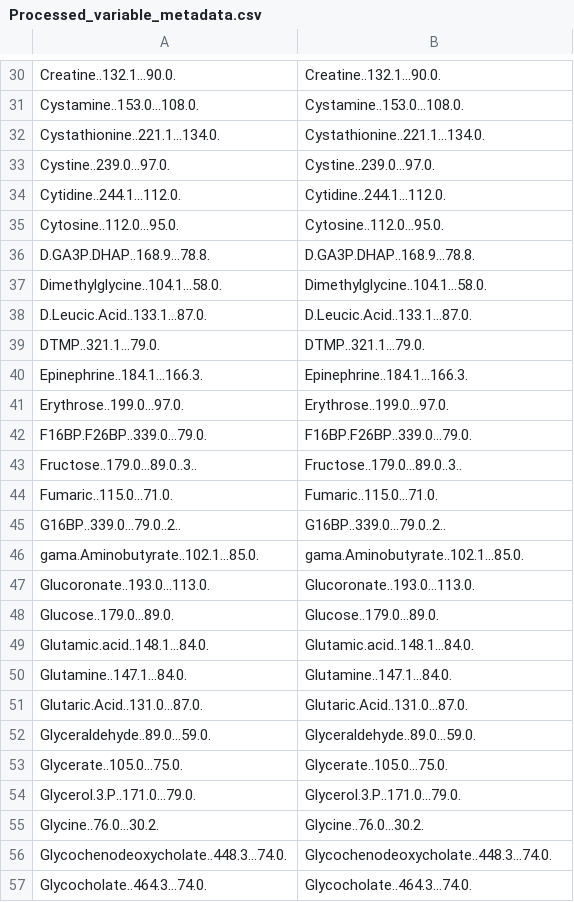
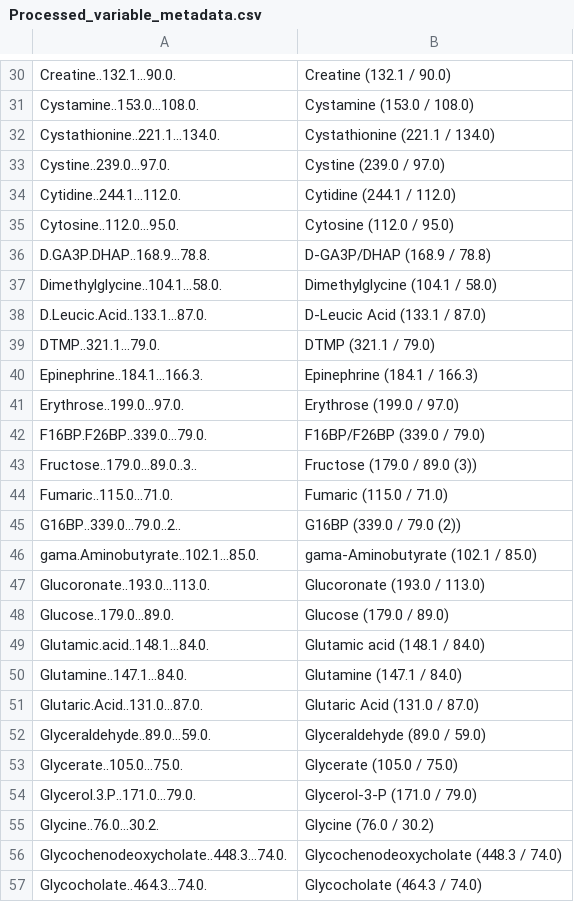
Before and after one commit to eperezme/metaboPipe, a CSV file: Work/Out/Processed_variable_metadata.csv, drawn as a sheet; only a part is shown, gaps mark what is left out; the diff covers the shown part only.

```diff
--- a/Work/Out/Processed_variable_metadata.csv
+++ b/Work/Out/Processed_variable_metadata.csv
@@ -30,28 +30,28 @@
-"Creatine..132.1...90.0.","Creatine..132.1...90.0."
-"Cystamine..153.0...108.0.","Cystamine..153.0...108.0."
-"Cystathionine..221.1...134.0.","Cystathionine..221.1...134.0."
-"Cystine..239.0...97.0.","Cystine..239.0...97.0."
-"Cytidine..244.1...112.0.","Cytidine..244.1...112.0."
-"Cytosine..112.0...95.0.","Cytosine..112.0...95.0."
-"D.GA3P.DHAP..168.9...78.8.","D.GA3P.DHAP..168.9...78.8."
-"Dimethylglycine..104.1...58.0.","Dimethylglycine..104.1...58.0."
-"D.Leucic.Acid..133.1...87.0.","D.Leucic.Acid..133.1...87.0."
-"DTMP..321.1...79.0.","DTMP..321.1...79.0."
-"Epinephrine..184.1...166.3.","Epinephrine..184.1...166.3."
-"Erythrose..199.0...97.0.","Erythrose..199.0...97.0."
-"F16BP.F26BP..339.0...79.0.","F16BP.F26BP..339.0...79.0."
-"Fructose..179.0...89.0..3..","Fructose..179.0...89.0..3.."
-"Fumaric..115.0...71.0.","Fumaric..115.0...71.0."
-"G16BP..339.0...79.0..2..","G16BP..339.0...79.0..2.."
-"gama.Aminobutyrate..102.1...85.0.","gama.Aminobutyrate..102.1...85.0."
-"Glucoronate..193.0...113.0.","Glucoronate..193.0...113.0."
-"Glucose..179.0...89.0.","Glucose..179.0...89.0."
-"Glutamic.acid..148.1...84.0.","Glutamic.acid..148.1...84.0."
-"Glutamine..147.1...84.0.","Glutamine..147.1...84.0."
-"Glutaric.Acid..131.0...87.0.","Glutaric.Acid..131.0...87.0."
-"Glyceraldehyde..89.0...59.0.","Glyceraldehyde..89.0...59.0."
-"Glycerate..105.0...75.0.","Glycerate..105.0...75.0."
-"Glycerol.3.P..171.0...79.0.","Glycerol.3.P..171.0...79.0."
-"Glycine..76.0...30.2.","Glycine..76.0...30.2."
-"Glycochenodeoxycholate..448.3...74.0.","Glycochenodeoxycholate..448.3...74.0."
-"Glycocholate..464.3...74.0.","Glycocholate..464.3...74.0."
+"Creatine..132.1...90.0.","Creatine (132.1 / 90.0)"
+"Cystamine..153.0...108.0.","Cystamine (153.0 / 108.0)"
+"Cystathionine..221.1...134.0.","Cystathionine (221.1 / 134.0)"
+"Cystine..239.0...97.0.","Cystine (239.0 / 97.0)"
+"Cytidine..244.1...112.0.","Cytidine (244.1 / 112.0)"
+"Cytosine..112.0...95.0.","Cytosine (112.0 / 95.0)"
+"D.GA3P.DHAP..168.9...78.8.","D-GA3P/DHAP (168.9 / 78.8)"
+"Dimethylglycine..104.1...58.0.","Dimethylglycine (104.1 / 58.0)"
+"D.Leucic.Acid..133.1...87.0.","D-Leucic Acid (133.1 / 87.0)"
+"DTMP..321.1...79.0.","DTMP (321.1 / 79.0)"
+"Epinephrine..184.1...166.3.","Epinephrine (184.1 / 166.3)"
+"Erythrose..199.0...97.0.","Erythrose (199.0 / 97.0)"
+"F16BP.F26BP..339.0...79.0.","F16BP/F26BP (339.0 / 79.0)"
+"Fructose..179.0...89.0..3..","Fructose (179.0 / 89.0 (3))"
+"Fumaric..115.0...71.0.","Fumaric (115.0 / 71.0)"
+"G16BP..339.0...79.0..2..","G16BP (339.0 / 79.0 (2))"
+"gama.Aminobutyrate..102.1...85.0.","gama-Aminobutyrate (102.1 / 85.0)"
+"Glucoronate..193.0...113.0.","Glucoronate (193.0 / 113.0)"
+"Glucose..179.0...89.0.","Glucose (179.0 / 89.0)"
+"Glutamic.acid..148.1...84.0.","Glutamic acid (148.1 / 84.0)"
+"Glutamine..147.1...84.0.","Glutamine (147.1 / 84.0)"
+"Glutaric.Acid..131.0...87.0.","Glutaric Acid (131.0 / 87.0)"
+"Glyceraldehyde..89.0...59.0.","Glyceraldehyde (89.0 / 59.0)"
+"Glycerate..105.0...75.0.","Glycerate (105.0 / 75.0)"
+"Glycerol.3.P..171.0...79.0.","Glycerol-3-P (171.0 / 79.0)"
+"Glycine..76.0...30.2.","Glycine (76.0 / 30.2)"
+"Glycochenodeoxycholate..448.3...74.0.","Glycochenodeoxycholate (448.3 / 74.0)"
+"Glycocholate..464.3...74.0.","Glycocholate (464.3 / 74.0)"
```
Also changed, not shown: 84 edited cells elsewhere in this file, 18 other files.
